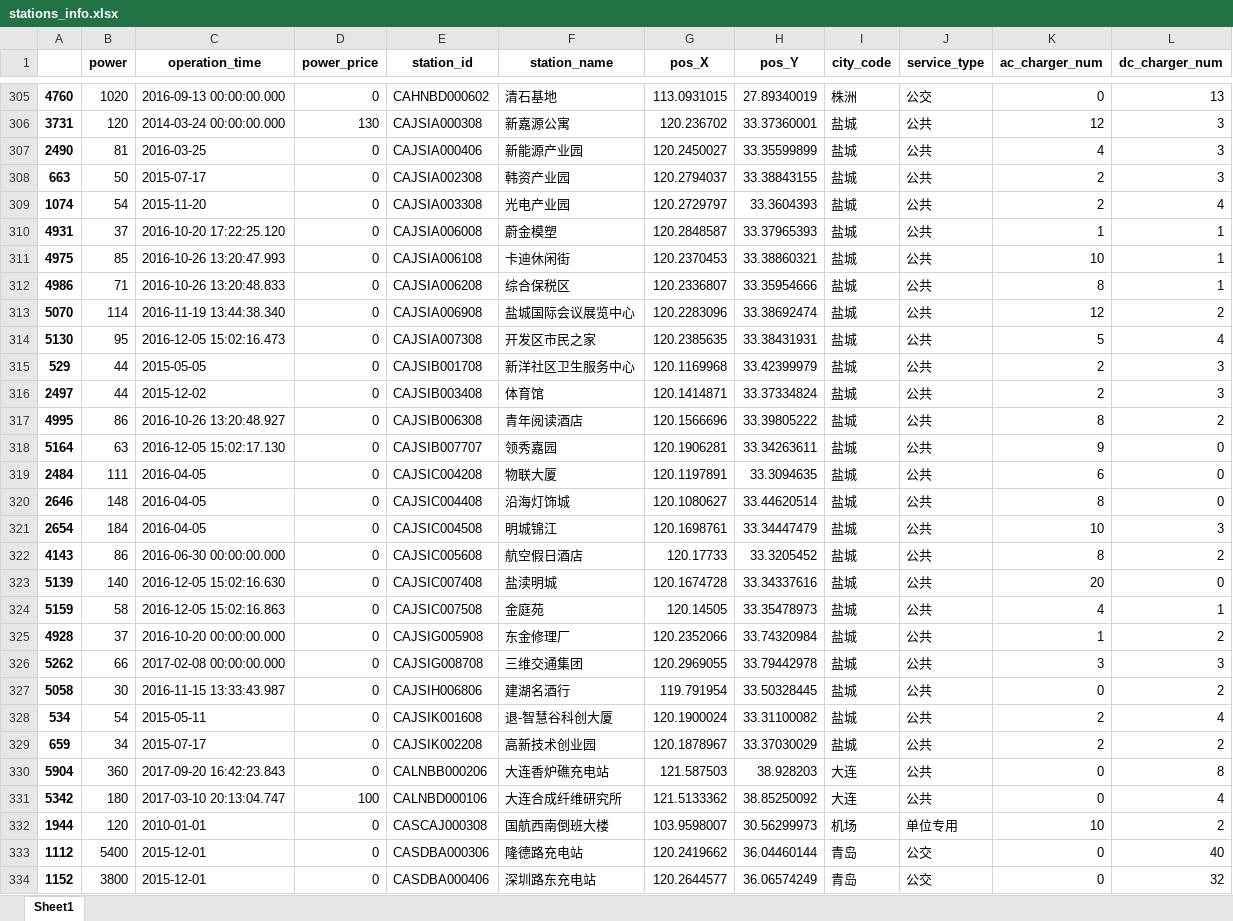
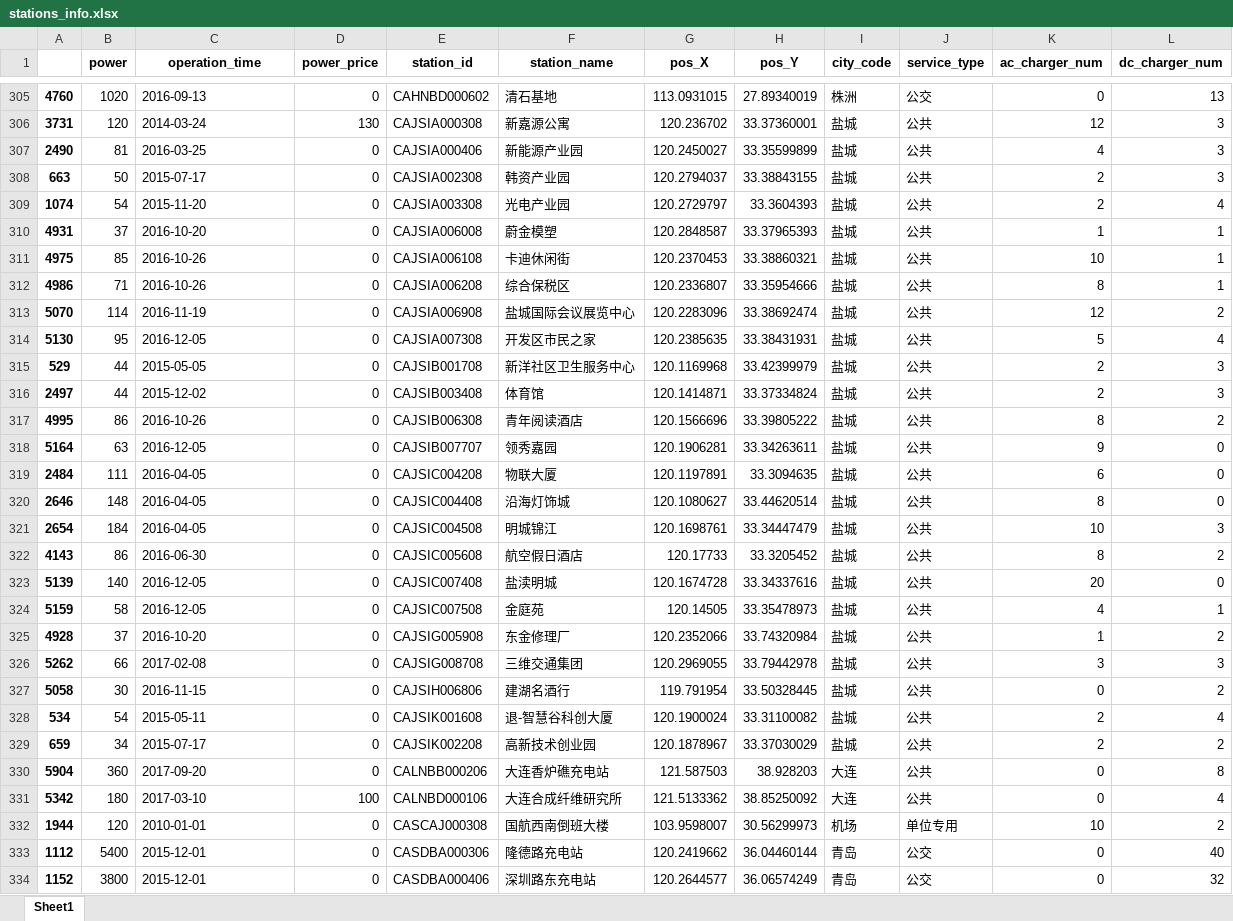
Before and after one commit to johnnyWzq/load_pred, an Excel workbook: processed_data/stations_info.xlsx, sheet Sheet1, drawn as a sheet; only a part is shown, gaps mark what is left out; values as stored, in another font and other column widths than the file's, no borders; the diff covers the shown part only; the diff names each change by its address in the sheet, - before the commit and + after, or states it on an @@ line.

```diff
--- a/processed_data/stations_info.xlsx (sheet Sheet1)
+++ b/processed_data/stations_info.xlsx (sheet Sheet1)
-C305 (operation_time): 2016-09-13 00:00:00.000
+C305 (operation_time): 2016-09-13
-C306 (operation_time): 2014-03-24 00:00:00.000
+C306 (operation_time): 2014-03-24
-C310 (operation_time): 2016-10-20 17:22:25.120
+C310 (operation_time): 2016-10-20
-C311 (operation_time): 2016-10-26 13:20:47.993
+C311 (operation_time): 2016-10-26
-C312 (operation_time): 2016-10-26 13:20:48.833
+C312 (operation_time): 2016-10-26
-C313 (operation_time): 2016-11-19 13:44:38.340
+C313 (operation_time): 2016-11-19
-C314 (operation_time): 2016-12-05 15:02:16.473
+C314 (operation_time): 2016-12-05
-C317 (operation_time): 2016-10-26 13:20:48.927
+C317 (operation_time): 2016-10-26
-C318 (operation_time): 2016-12-05 15:02:17.130
+C318 (operation_time): 2016-12-05
-C322 (operation_time): 2016-06-30 00:00:00.000
+C322 (operation_time): 2016-06-30
-C323 (operation_time): 2016-12-05 15:02:16.630
+C323 (operation_time): 2016-12-05
-C324 (operation_time): 2016-12-05 15:02:16.863
+C324 (operation_time): 2016-12-05
-C325 (operation_time): 2016-10-20 00:00:00.000
+C325 (operation_time): 2016-10-20
-C326 (operation_time): 2017-02-08 00:00:00.000
+C326 (operation_time): 2017-02-08
-C327 (operation_time): 2016-11-15 13:33:43.987
+C327 (operation_time): 2016-11-15
-C330 (operation_time): 2017-09-20 16:42:23.843
+C330 (operation_time): 2017-09-20
-C331 (operation_time): 2017-03-10 20:13:04.747
+C331 (operation_time): 2017-03-10
```
Also changed, not shown: 174 edited cells elsewhere in this sheet, 17 other files.
